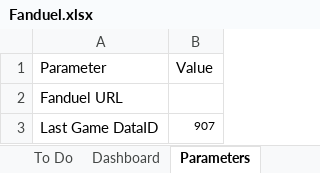
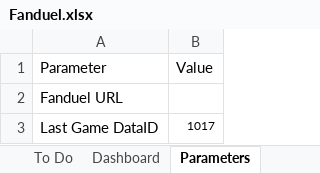
Before and after one commit to cole-maclean/fanduel, an Excel workbook: Fanduel.xlsx, sheet Parameters, drawn as a sheet; only a part is shown; values as stored, in another font and other column widths than the file's, no borders; the diff covers the shown part only; the diff names each change by its address in the sheet, - before the commit and + after, or states it on an @@ line.

```diff
--- a/Fanduel.xlsx (sheet Parameters)
+++ b/Fanduel.xlsx (sheet Parameters)
-B3 (Value): 907
+B3 (Value): 1017
```
Also changed, not shown: 1 edited cell elsewhere in this sheet, sheet Player Mapping, sheet Roster, sheet Player Map, charts or pictures, 27 other files.
